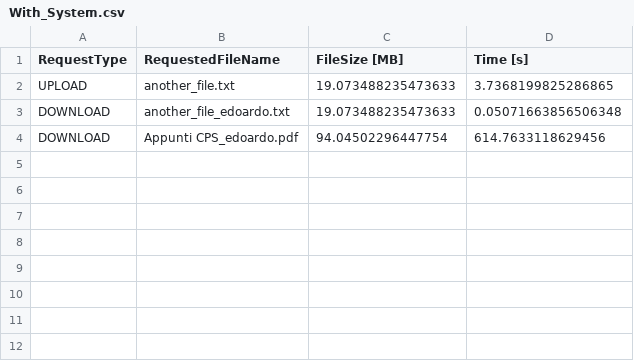
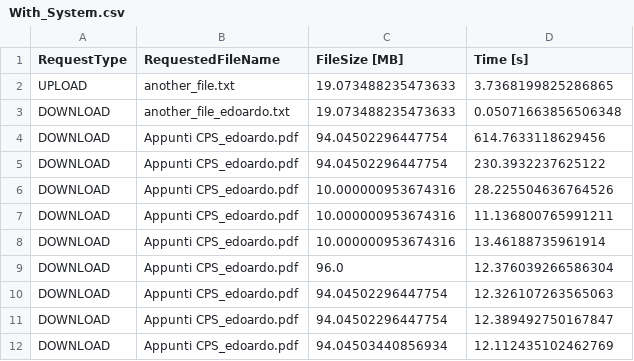
Before and after one commit to SimoneNicosanti/SDCC_Project, a CSV file: docker/Results/With_System.csv, drawn as a sheet; the diff names each change by its address in the sheet, - before the commit and + after, or states it on an @@ line.

Commit message:
Creazione Downloader Custom

```diff
--- a/docker/Results/With_System.csv
+++ b/docker/Results/With_System.csv
+row 5: DOWNLOAD | Appunti CPS_edoardo.pdf | 94.04502296447754 | 230.3932237625122
+row 6: DOWNLOAD | Appunti CPS_edoardo.pdf | 10.000000953674316 | 28.225504636764526
+row 7: DOWNLOAD | Appunti CPS_edoardo.pdf | 10.000000953674316 | 11.136800765991211
+row 8: DOWNLOAD | Appunti CPS_edoardo.pdf | 10.000000953674316 | 13.46188735961914
+row 9: DOWNLOAD | Appunti CPS_edoardo.pdf | 96.0 | 12.376039266586304
+row 10: DOWNLOAD | Appunti CPS_edoardo.pdf | 94.04502296447754 | 12.326107263565063
+row 11: DOWNLOAD | Appunti CPS_edoardo.pdf | 94.04502296447754 | 12.389492750167847
+row 12: DOWNLOAD | Appunti CPS_edoardo.pdf | 94.04503440856934 | 12.112435102462769
```
Also changed, not shown: 6 other files.
